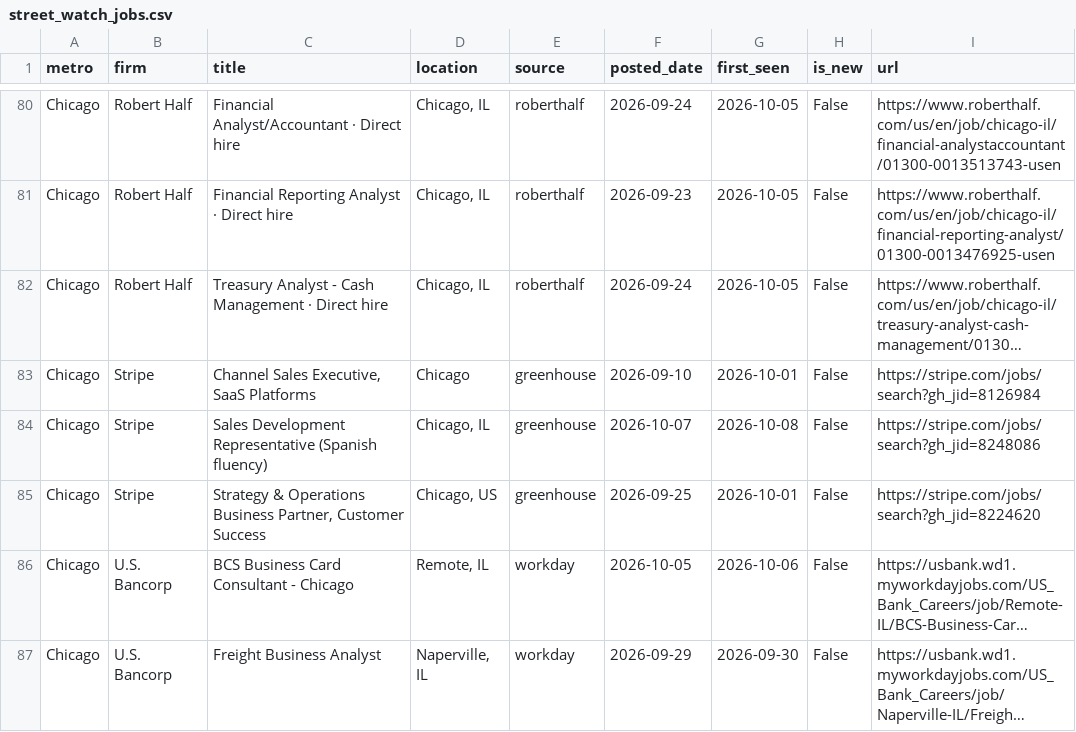
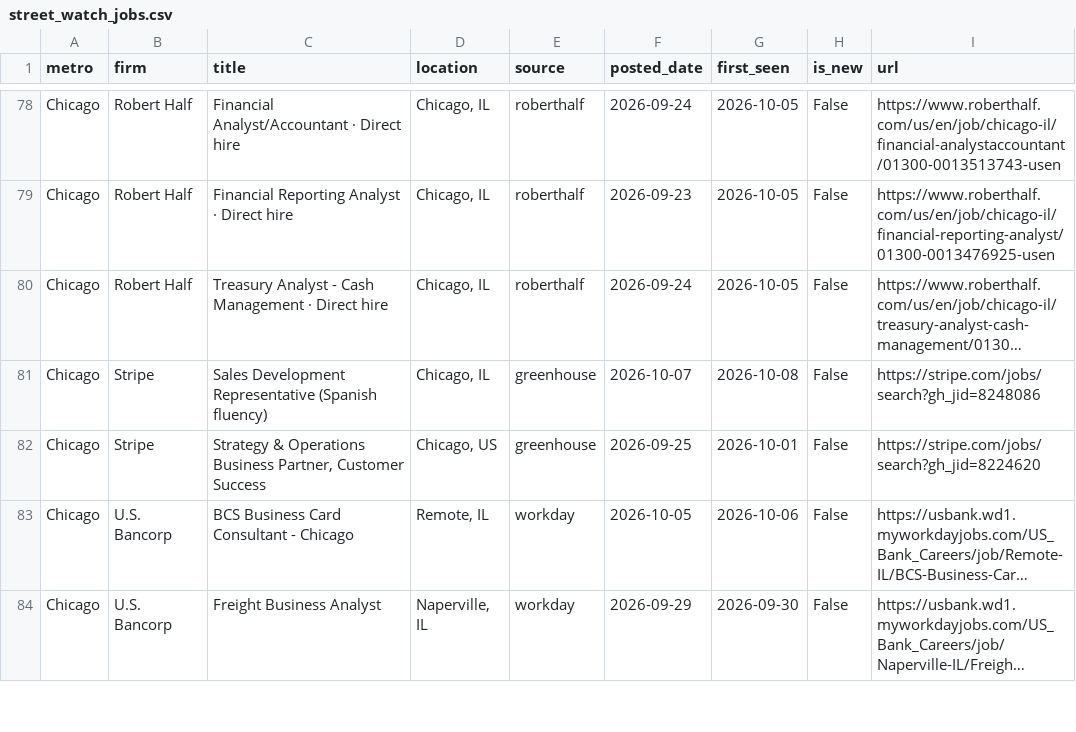
Before and after one commit to nakuljadeja08/Street-Watch, a CSV file: street_watch_jobs.csv, drawn as a sheet; only a part is shown, gaps mark what is left out; long unchanged cells end in …; removed rows and columns are numbered as before the commit, all else as after; the diff covers the shown part only; the diff names each change by its address in the sheet, - before the commit and + after, or states it on an @@ line.

```diff
--- a/street_watch_jobs.csv
+++ b/street_watch_jobs.csv
-row 83: Chicago | Stripe | Channel Sales Executive, SaaS Platforms | Chicago | greenhouse | 2026-09-10 | 2026-10-01 | False | https://stripe.com/jobs/search?gh_jid=8126984
```
Also changed, not shown: 2 added rows, 14 removed rows, 1 moved row and 19 edited cells elsewhere in this file, 3 other files.
